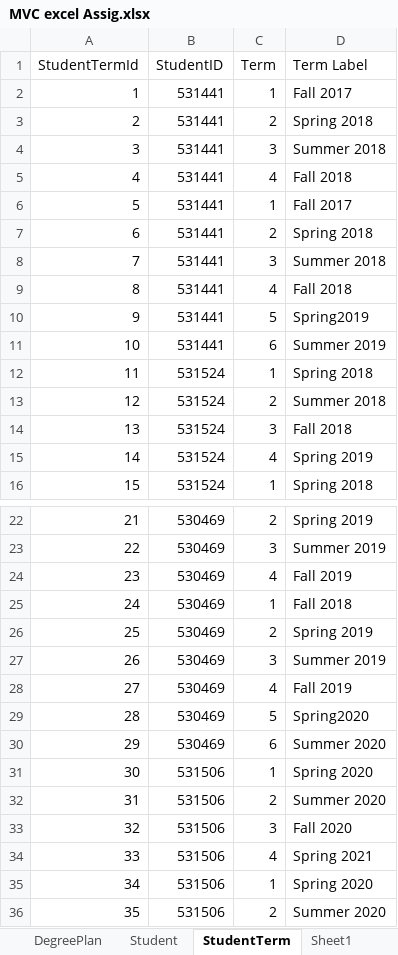
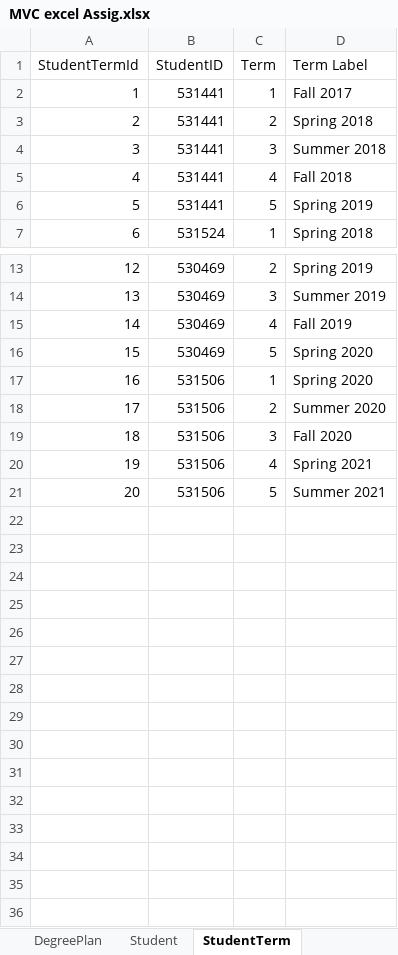
Before and after one commit to sriramteja04/MVC, an Excel workbook: MVC excel Assig.xlsx, sheet StudentTerm, drawn as a sheet; only a part is shown, gaps mark what is left out; the shorter side is filled out with more unchanged rows; values as stored, in another font and other column widths than the file's, no borders; removed rows and columns are numbered as before the commit, all else as after; the diff names each change by its address in the sheet, - before the commit and + after, or states it on an @@ line.

Commit message:
Made changes in excel

```diff
--- a/MVC excel Assig.xlsx (sheet StudentTerm)
+++ b/MVC excel Assig.xlsx (sheet StudentTerm)
-sheet tab: Sheet1
-row 6: 5 | 531441 | 1 | Fall 2017
-row 7: 6 | 531441 | 2 | Spring 2018
-row 8: 7 | 531441 | 3 | Summer 2018
-row 9: 8 | 531441 | 4 | Fall 2018
@@ column A (StudentTermId) renumbered from row 6 down @@
-D6 (Term Label): Spring2019
+D6 (Term Label): Spring 2019
-row 11: 10 | 531441 | 6 | Summer 2019
-row 12: 11 | 531524 | 1 | Spring 2018
-row 13: 12 | 531524 | 2 | Summer 2018
-row 14: 13 | 531524 | 3 | Fall 2018
-row 15: 14 | 531524 | 4 | Spring 2019
-row 25: 24 | 530469 | 1 | Fall 2018
-row 26: 25 | 530469 | 2 | Spring 2019
-row 27: 26 | 530469 | 3 | Summer 2019
-row 28: 27 | 530469 | 4 | Fall 2019
-D16 (Term Label): Spring2020
+D16 (Term Label): Spring 2020
-row 30: 29 | 530469 | 6 | Summer 2020
-row 31: 30 | 531506 | 1 | Spring 2020
-row 32: 31 | 531506 | 2 | Summer 2020
-row 33: 32 | 531506 | 3 | Fall 2020
-row 34: 33 | 531506 | 4 | Spring 2021
```
Also changed, not shown: sheet DegreeplanTermRequirement.
